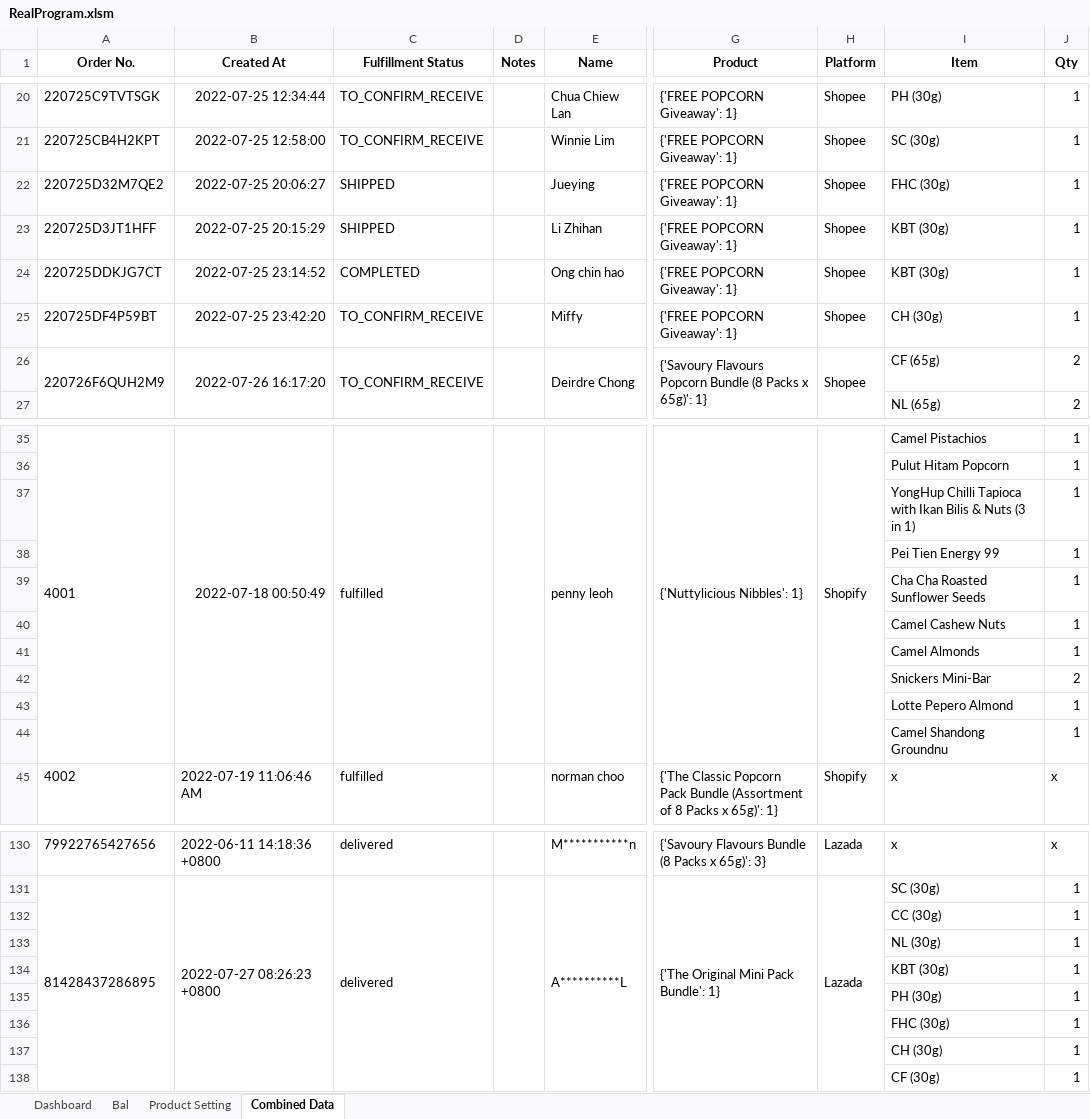
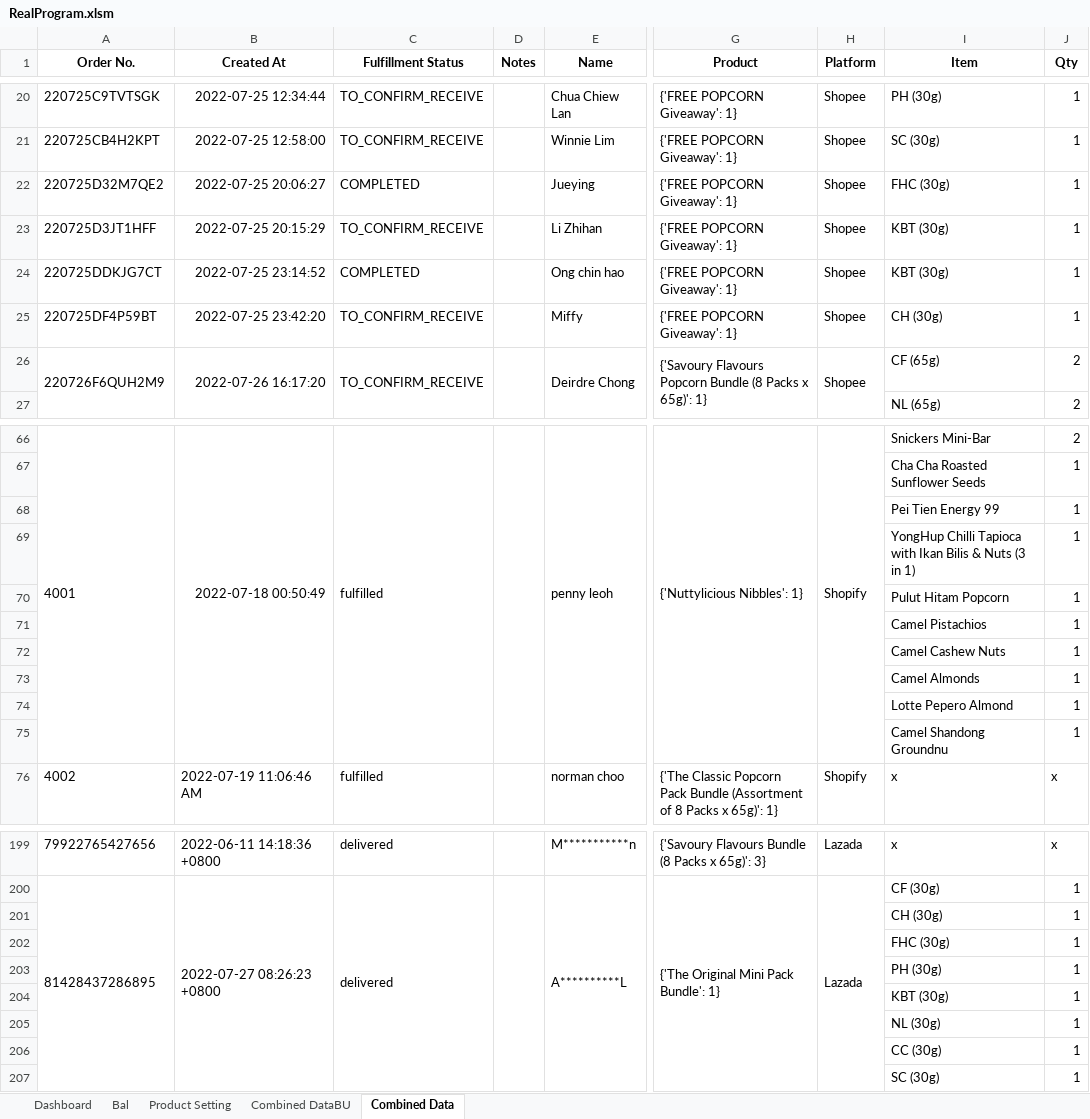
Before and after one commit to TKG-IT-team/Inventory-System, an Excel workbook: RealProgram.xlsm, sheet Combined Data, drawn as a sheet; only a part is shown, gaps mark what is left out; values as stored, in another font and other column widths than the file's, no borders; conditional formats not drawn; removed rows and columns are numbered as before the commit, all else as after; rows hold the shown columns only; the diff covers the shown part only; the diff names each change by its address in the sheet, - before the commit and + after, or states it on an @@ line.

```diff
--- a/RealProgram.xlsm (sheet Combined Data)
+++ b/RealProgram.xlsm (sheet Combined Data)
+sheet tab: Combined DataBU
-C22 (Fulfillment Status): SHIPPED
+C22 (Fulfillment Status): COMPLETED
-C23 (Fulfillment Status): SHIPPED
+C23 (Fulfillment Status): TO_CONFIRM_RECEIVE
-I66 (Item): Camel Pistachios
+I66 (Item): Snickers Mini-Bar
-J66 (Qty): 1
+J66 (Qty): 2
+row 67:  |  |  |  |  |  |  | Cha Cha Roasted Sunflower Seeds | 1
@@ row 38 moved to row 68: Pei Tien Energy 99 @@
@@ row 37 moved to row 69: YongHup Chilli Tapioca with Ikan Bilis &… @@
-I71 (Item): Cha Cha Roasted Sunflower Seeds
+I71 (Item): Camel Pistachios
-row 42:  |  |  |  |  |  |  | Snickers Mini-Bar | 2
-I200 (Item): SC (30g)
+I200 (Item): CF (30g)
@@ row 137 moved to row 201: CH (30g) @@
+row 202:  |  |  |  |  |  |  | FHC (30g) | 1
+row 203:  |  |  |  |  |  |  | PH (30g) | 1
+row 204:  |  |  |  |  |  |  | KBT (30g) | 1
+row 205:  |  |  |  |  |  |  | NL (30g) | 1
@@ row 133 moved to row 60: NL (30g) @@
@@ row 134 moved to row 116: KBT (30g) @@
@@ row 135 moved to row 118: PH (30g) @@
@@ row 136 moved to row 58: FHC (30g) @@
@@ row 138 moved to row 162: CF (30g) @@
+row 207:  |  |  |  |  |  |  | SC (30g) | 1
```
Also changed, not shown: 72 added rows, 8 removed rows, 28 moved rows and 16 edited cells elsewhere in this sheet, sheet Bal, hidden cells, charts or pictures, 2 other files.
